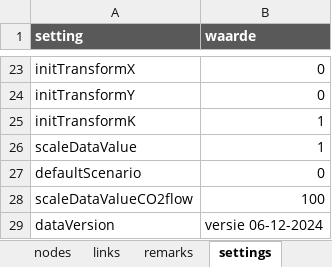
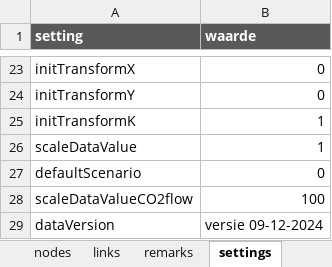
Before and after one commit to rvo-nl/visualisaties, an Excel workbook: CES3/A/v1/data/CES3Overview_a_v1_06122024.xlsx, sheet settings, drawn as a sheet; only a part is shown, gaps mark what is left out; values as stored, in another font and other column widths than the file's, no borders; the diff names each change by its address in the sheet, - before the commit and + after, or states it on an @@ line.

```diff
--- a/CES3/A/v1/data/CES3Overview_a_v1_06122024.xlsx (sheet settings)
+++ b/CES3/A/v1/data/CES3Overview_a_v1_06122024.xlsx (sheet settings)
-B29 (waarde): versie 06-12-2024
+B29 (waarde): versie 09-12-2024
```
Also changed, not shown: sheet data_zeeland, sheet data_noordzeekanaalgebied, sheet data_rotterdam_moerdijk, sheet data_noord_nederland, sheet remarks, formulas that keep their value.
